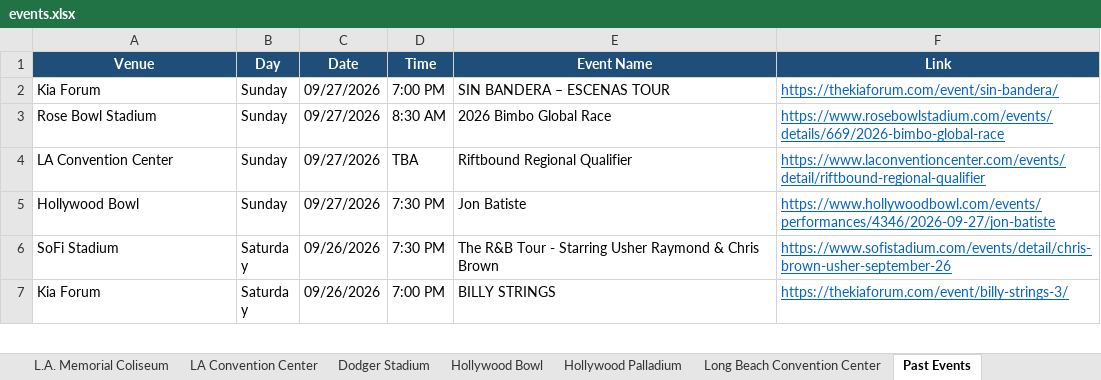
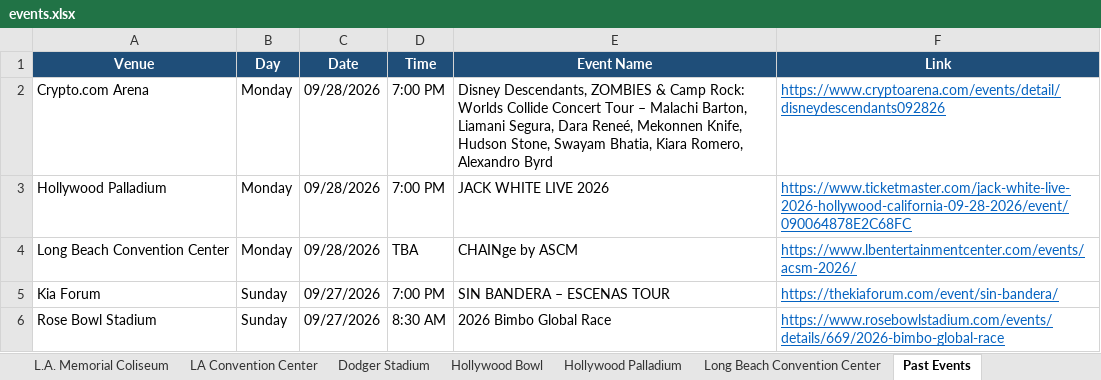
Before and after one commit to hannahlee-vzw/southern_california_events, an Excel workbook: docs/events.xlsx, sheet Past Events, drawn as a sheet; only a part is shown; the shorter side is filled out with more unchanged rows; values as stored, in another font and other column widths than the file's, no borders; the diff names each change by its address in the sheet, - before the commit and + after, or states it on an @@ line.

```diff
--- a/docs/events.xlsx (sheet Past Events)
+++ b/docs/events.xlsx (sheet Past Events)
+row 2: Crypto.com Arena | Monday | 09/28/2026 | 7:00 PM | Disney Descendants, ZOMBIES & Camp Rock: Worlds Collide Concert Tour – Malachi Barton, Liamani Segura, Dara Reneé, Mekonnen Knife, Hudson Stone, Swayam Bhatia, Kiara Romero, Alexandro Byrd | https://www.cryptoarena.com/events/detail/disneydescendants092826
+row 3: Hollywood Palladium | Monday | 09/28/2026 | 7:00 PM | JACK WHITE LIVE 2026 | https://www.ticketmaster.com/jack-white-live-2026-hollywood-california-09-28-2026/event/090064878E2C68FC
+row 4: Long Beach Convention Center | Monday | 09/28/2026 | TBA | CHAINge by ASCM | https://www.lbentertainmentcenter.com/events/acsm-2026/
```
Also changed, not shown: sheet Long Beach Convention Center, sheet Hollywood Bowl, sheet Hollywood Palladium, sheet Crypto.com Arena, sheet Intuit Dome, 3 other files.
